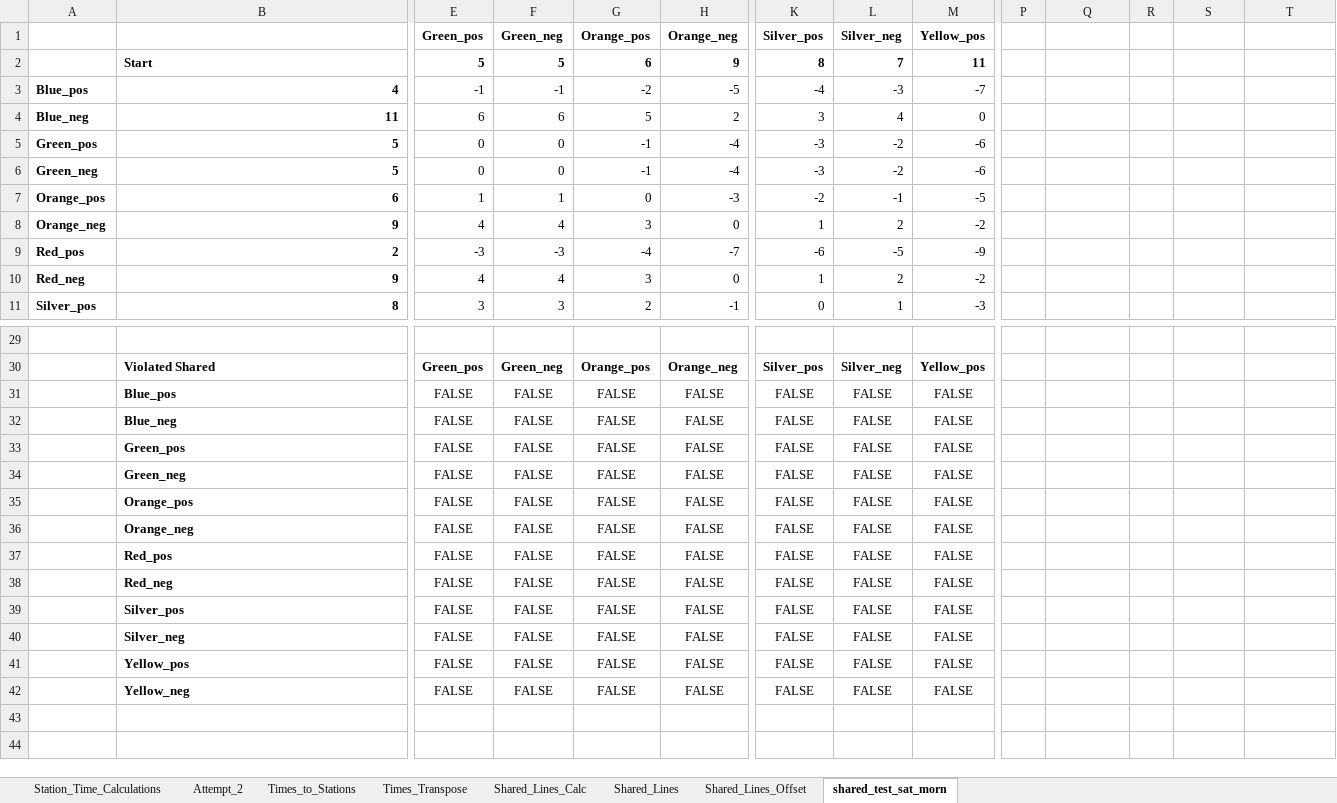
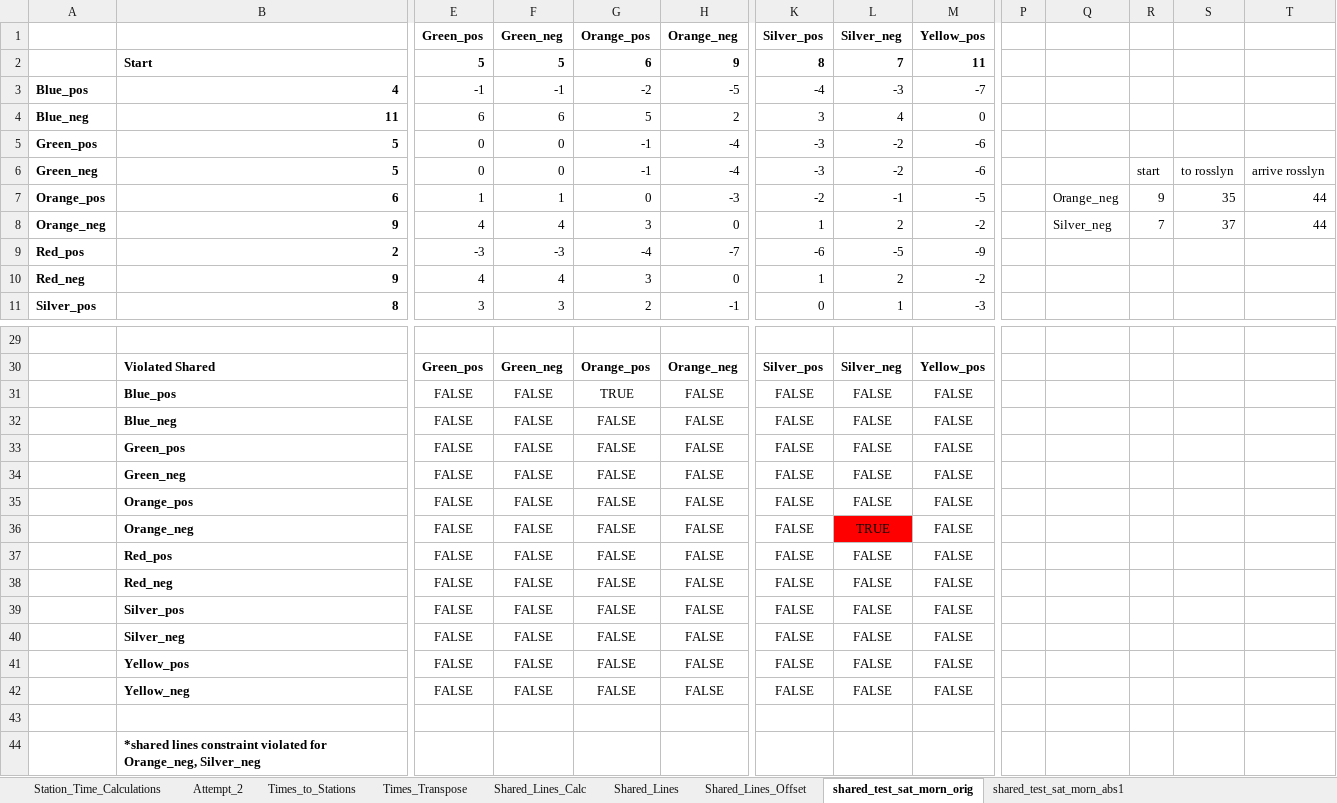
Before and after one commit to DerrickStuckey/metro-transfer-optimization, an Excel workbook: data/Times_to_Transfer_Stations.xlsx, sheet shared_test_sat_morn_orig, drawn as a sheet; only a part is shown, gaps mark what is left out; values as stored, in another font and other column widths than the file's, no borders; rows hold the shown columns only; the diff names each change by its address in the sheet, - before the commit and + after, or states it on an @@ line.

```diff
--- a/data/Times_to_Transfer_Stations.xlsx (sheet shared_test_sat_morn_orig)
+++ b/data/Times_to_Transfer_Stations.xlsx (sheet shared_test_sat_morn_orig)
-sheet tab: shared_test_sat_morn
+sheet tab: shared_test_sat_morn_orig
+sheet tab: shared_test_sat_morn_abs1
-R6: (empty)
+R6: start
-S6: (empty)
+S6: to rosslyn
-T6: (empty)
+T6: arrive rosslyn
-Q7: (empty)
+Q7: Orange_neg
-R7: (empty)
+R7: 9
-S7: (empty)
+S7: 35
-T7:T8: (empty)
+T7:T8: 44
-Q8: (empty)
+Q8: Silver_neg
-R8: (empty)
+R8: 7
-S8: (empty)
+S8: 37
-G31: FALSE
+G31: TRUE
-L36: FALSE
+L36: TRUE
-L36 fill: none
+L36 fill: #FF0000
+row 43: (empty)
+row 44:  | *shared lines constraint violated for Orange_neg, Silver_neg
```
Also changed, not shown: formulas that keep their value, 2 other files.
